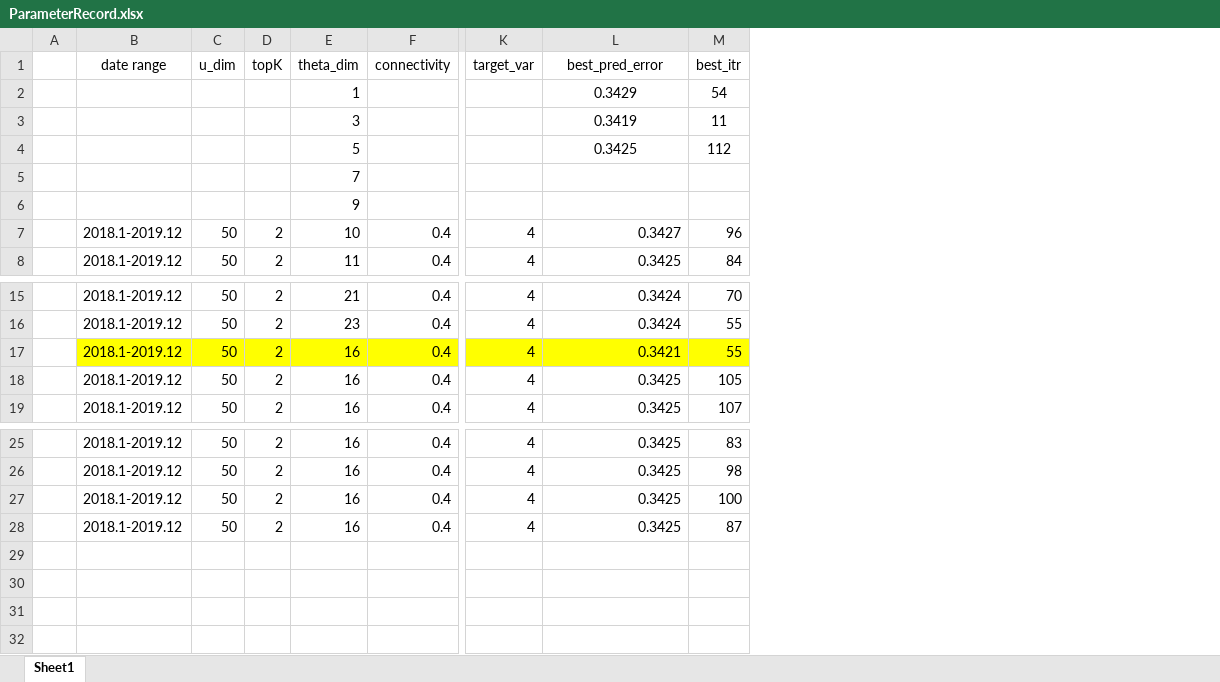
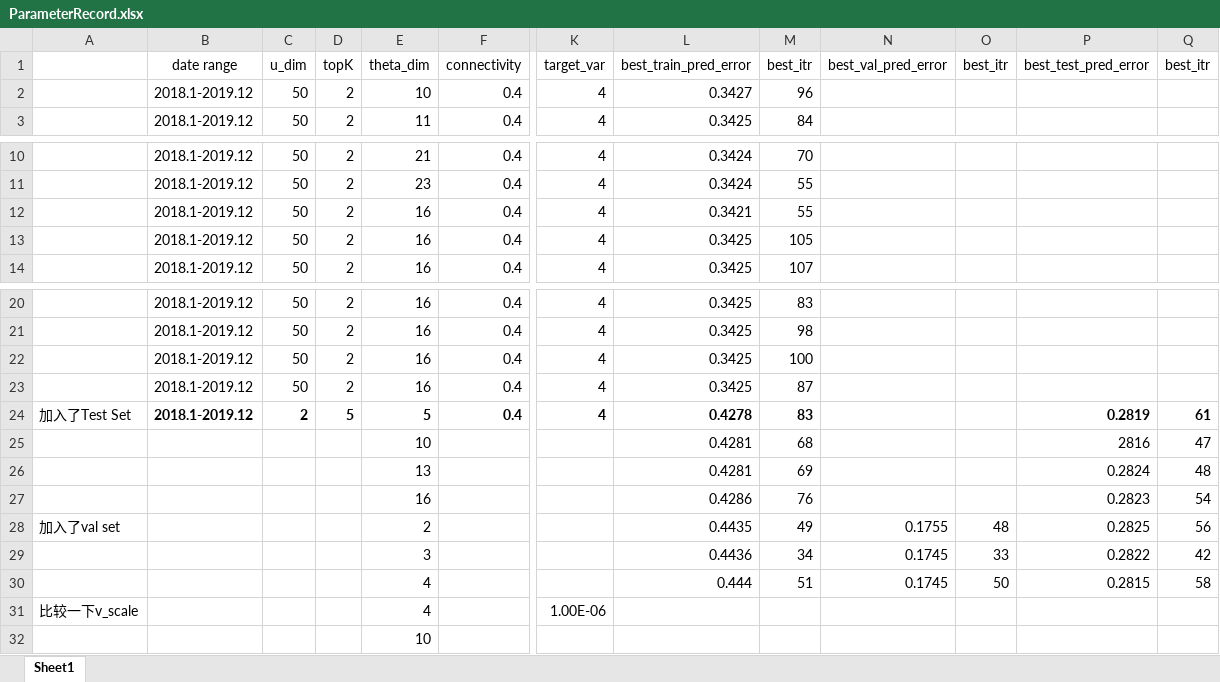
Before and after one commit to BobZiyangDing/EchoStateNeuralStochasticVolatilityHestonModel, an Excel workbook: experiment/ParameterRecord.xlsx, sheet Sheet1, drawn as a sheet; only a part is shown, gaps mark what is left out; values as stored, in another font and other column widths than the file's, no borders; conditional formats not drawn; removed rows and columns are numbered as before the commit, all else as after; rows hold the shown columns only; the diff covers the shown part only; the diff names each change by its address in the sheet, - before the commit and + after, or states it on an @@ line.

```diff
--- a/experiment/ParameterRecord.xlsx (sheet Sheet1)
+++ b/experiment/ParameterRecord.xlsx (sheet Sheet1)
-column A, empty
+column A, empty
+column N (best_val_pred_error), empty
+column O (best_itr), empty
+column P (best_test_pred_error), empty
+column Q (best_itr), empty
-L1: best_pred_error
+L1: best_train_pred_error
-row 2:  |  |  |  | 1 |  |  | 0.3429 | 54
-row 3:  |  |  |  | 3 |  |  | 0.3419 | 11
-row 4:  |  |  |  | 5 |  |  | 0.3425 | 112
-row 5:  |  |  |  | 7
-row 6:  |  |  |  | 9
-B12:M12 fill: #FFFF00
+B12:M12 fill: none
+row 24: 加入了Test Set | 2018.1-2019.12 | 2 | 5 | 5 | 0.4 | 4 | 0.4278 | 83 |  |  | 0.2819 | 61
+row 25:  |  |  |  | 10 |  |  | 0.4281 | 68 |  |  | 2816 | 47
+row 26:  |  |  |  | 13 |  |  | 0.4281 | 69 |  |  | 0.2824 | 48
+row 27:  |  |  |  | 16 |  |  | 0.4286 | 76 |  |  | 0.2823 | 54
+row 28: 加入了val set |  |  |  | 2 |  |  | 0.4435 | 49 | 0.1755 | 48 | 0.2825 | 56
+row 29:  |  |  |  | 3 |  |  | 0.4436 | 34 | 0.1745 | 33 | 0.2822 | 42
+row 30:  |  |  |  | 4 |  |  | 0.444 | 51 | 0.1745 | 50 | 0.2815 | 58
+row 31: 比较一下v_scale |  |  |  | 4 |  | 1.00E-06
+row 32:  |  |  |  | 10
```
Also changed, not shown: cell formats elsewhere in this sheet, 16 other files.
